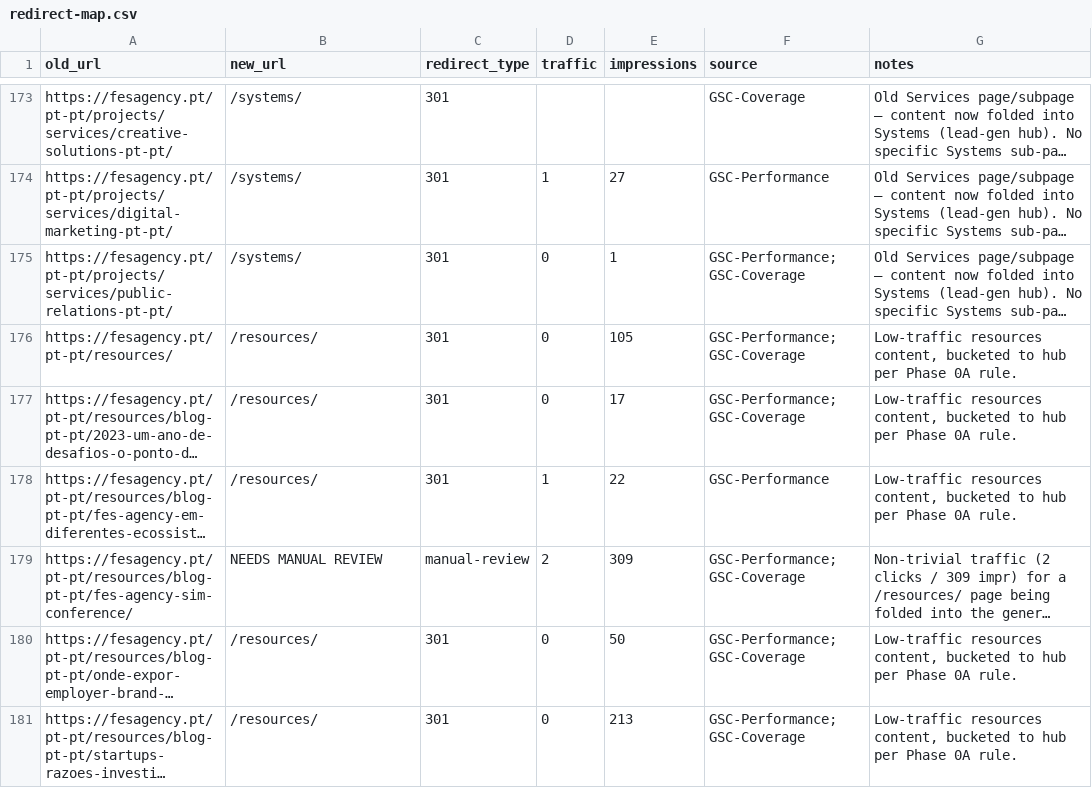
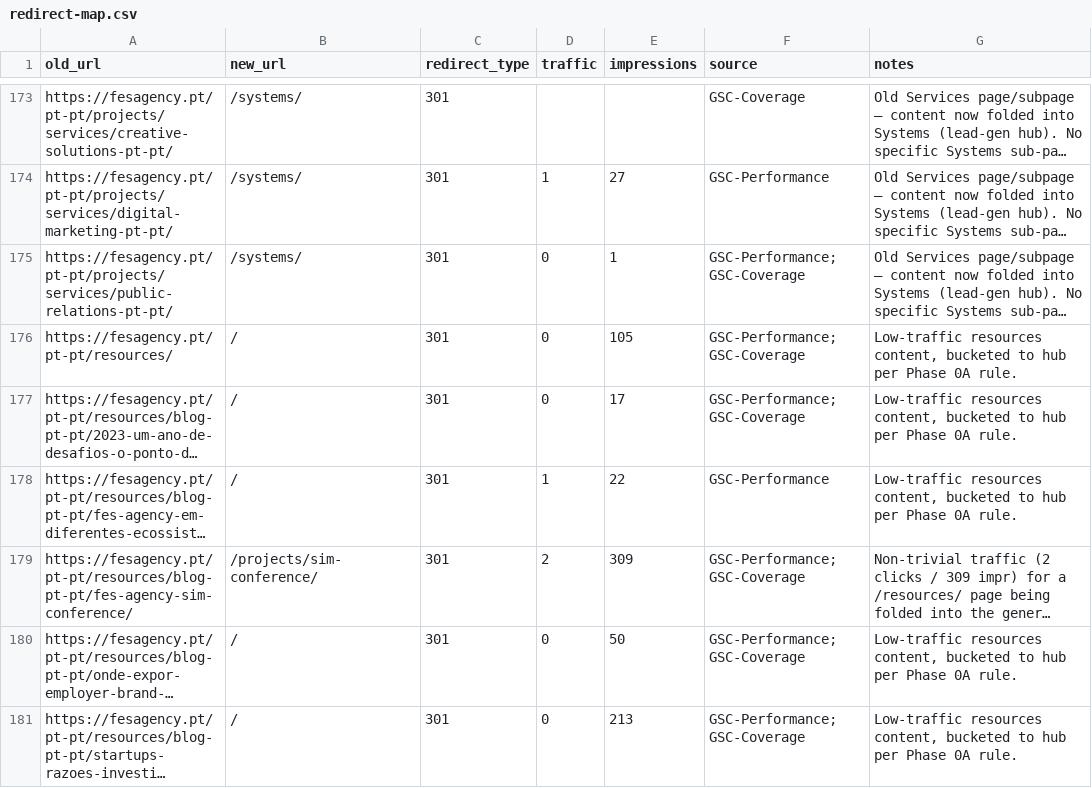
Before and after one commit to fes-celo/fes, a CSV file: docs/redirect-map.csv, drawn as a sheet; only a part is shown, gaps mark what is left out; long unchanged cells end in …; the diff covers the shown part only; the diff names each change by its address in the sheet, - before the commit and + after, or states it on an @@ line.

```diff
--- a/docs/redirect-map.csv
+++ b/docs/redirect-map.csv
-B176:B178 (new_url): /resources/
+B176:B178 (new_url): /
-B179 (new_url): NEEDS MANUAL REVIEW
+B179 (new_url): /projects/sim-conference/
-C179 (redirect_type): manual-review
+C179 (redirect_type): 301
-B180:B181 (new_url): /resources/
+B180:B181 (new_url): /
```
Also changed, not shown: 101 edited cells elsewhere in this file, 4 other files.
